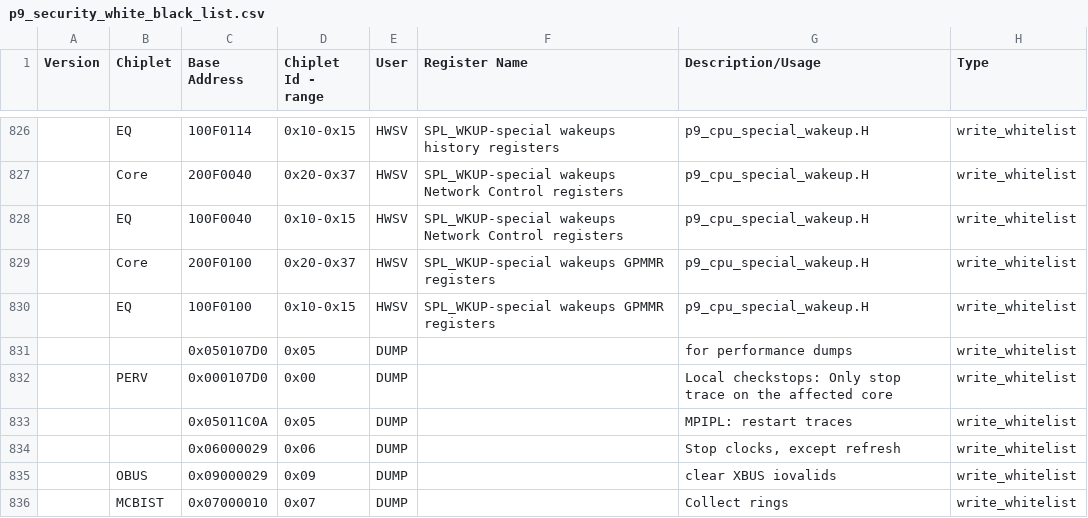
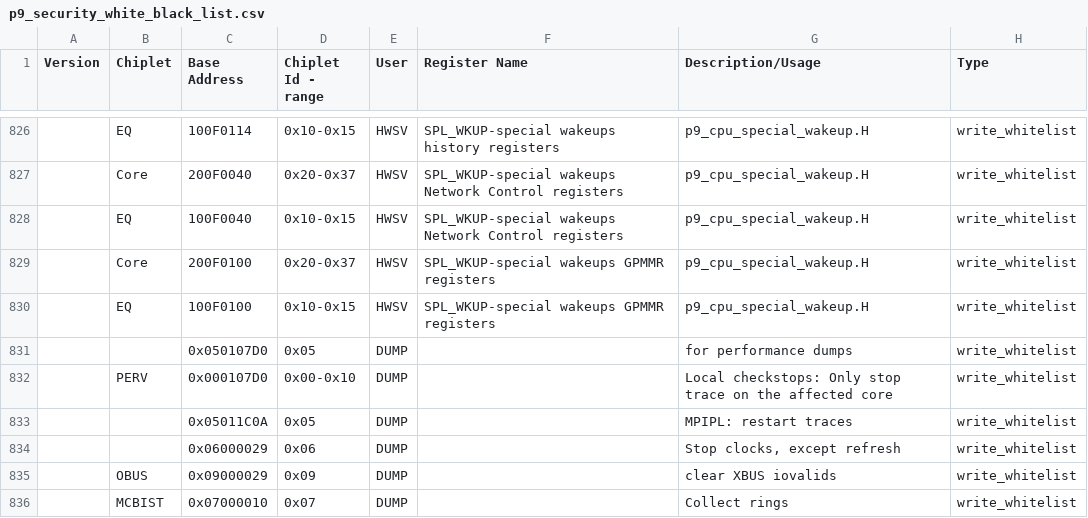
Before and after one commit to open-power/sbe, a CSV file: src/import/chips/p9/security/p9_security_white_black_list.csv, drawn as a sheet; only a part is shown, gaps mark what is left out.

Commit message:
Added chiplet range for 0x107D0 scom address in BL/WL csv
Dump need to write data to 0x107D0 scom address for controlling
the start/stop/rest trace for all perv chiplets. Hence added
chiplet range for aforementioned scom address in BL/WL csv.

Change-Id: I932d5275d76d2491dc0972bbfc2f25e52c59b1c3
Reviewed-on: http://ralgit01.raleigh.ibm.com/gerrit1/50042
Tested-by: FSP CI Jenkins <fsp-CI-jenkins+hostboot@us.ibm.com>
Tested-by: Jenkins Server <pfd-jenkins+hostboot@us.ibm.com>
Tested-by: PPE CI <ppe-ci+hostboot@us.ibm.com>
Reviewed-by: SANTOSH BALASUBRAMANIAN <sbalasub@in.ibm.com>
Reviewed-by: Sachin Gupta <sgupta2m@in.ibm.com>
Reviewed-by: Jennifer A. Stofer <stofer@us.ibm.com>
Reviewed-on: http://ralgit01.raleigh.ibm.com/gerrit1/50044
Reviewed-by: Hostboot Team <hostboot@us.ibm.com>

```diff
--- a/src/import/chips/p9/security/p9_security_white_black_list.csv
+++ b/src/import/chips/p9/security/p9_security_white_black_list.csv
@@ -831,3 +831,3 @@ Version,Chiplet,Base Address,Chiplet Id - range,User,Register Name,Description/U
 ,,0x050107D0,0x05,DUMP,,for performance dumps,write_whitelist,
-,PERV,0x000107D0,0x00,DUMP,,Local checkstops: Only stop trace on the affected core,write_whitelist,
+,PERV,0x000107D0,0x00-0x10,DUMP,,Local checkstops: Only stop trace on the affected core,write_whitelist,
 ,,0x05011C0A,0x05,DUMP,, MPIPL: restart traces ,write_whitelist,
```
